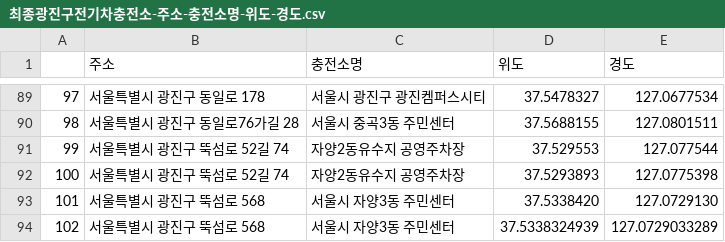
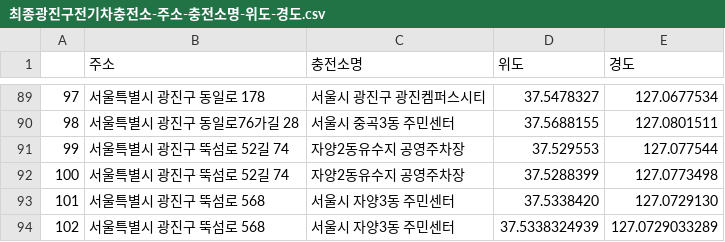
Before and after one commit to Lucypothesis/gongmozeon-1, a CSV file: 최종광진구전기차충전소-주소-충전소명-위도-경도.csv, drawn as a sheet; only a part is shown, gaps mark what is left out.

```diff
--- a/최종광진구전기차충전소-주소-충전소명-위도-경도.csv
+++ b/최종광진구전기차충전소-주소-충전소명-위도-경도.csv
@@ -91,3 +91,3 @@
 99,서울특별시 광진구 뚝섬로 52길 74,자양2동유수지 공영주차장,37.529553,127.077544
-100,서울특별시 광진구 뚝섬로 52길 74,자양2동유수지 공영주차장,37.5293893,127.0775398
+100,서울특별시 광진구 뚝섬로 52길 74,자양2동유수지 공영주차장,37.5288399,127.0773498
 101,서울특별시 광진구 뚝섬로 568,서울시 자양3동 주민센터,37.5338420,127.0729130
```
Also changed, not shown: 6 other files.
